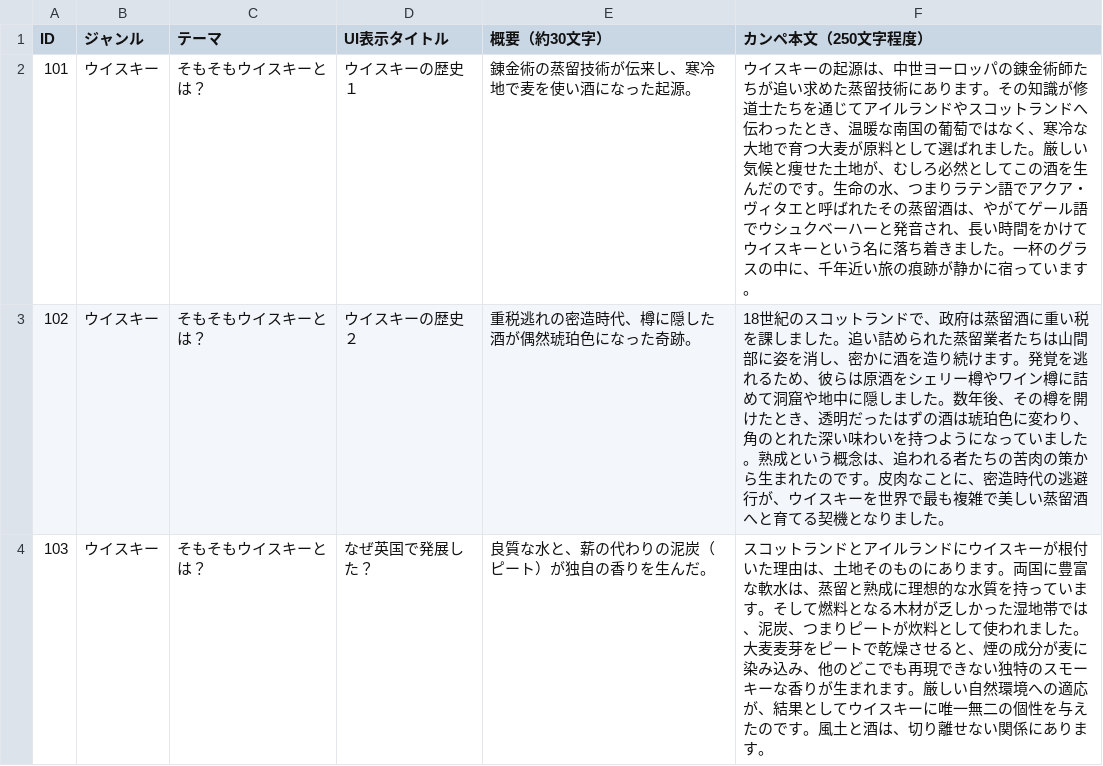
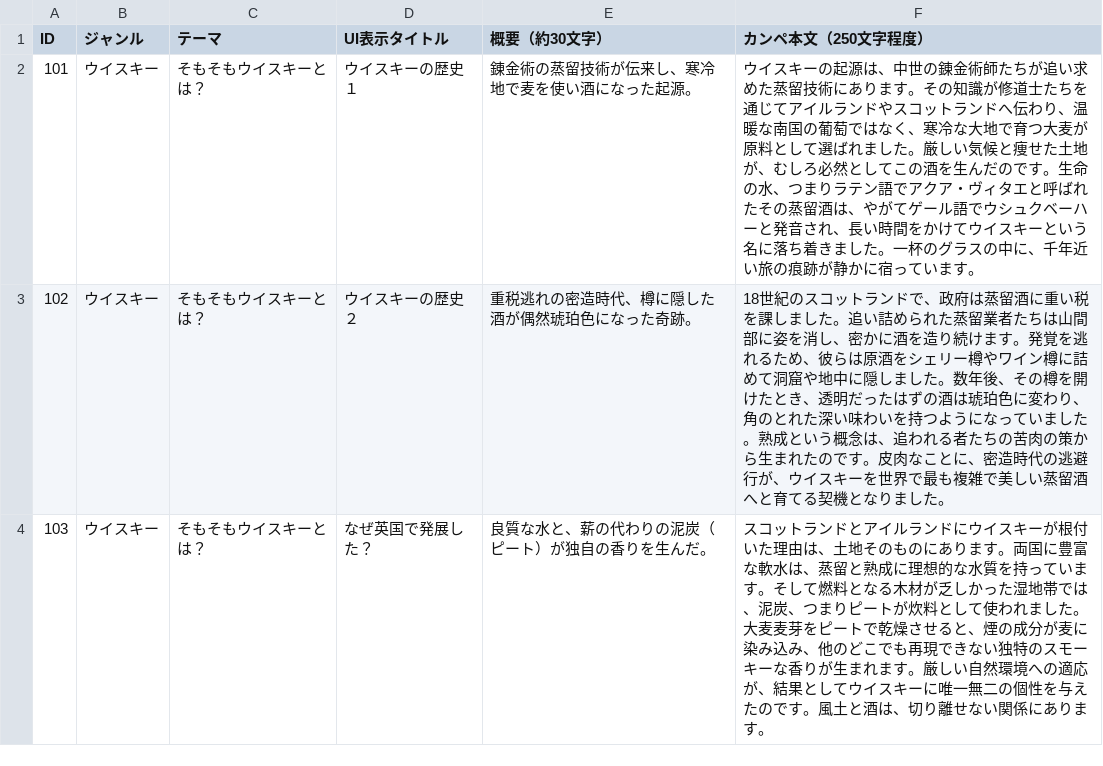
Before and after one commit to SophieITSecret/SophieITSecret.github.io, a CSV file: staging/BarSophie/お酒の話.csv, drawn as a sheet; only a part is shown.

Commit message:
Update お酒の話.csv

```diff
--- a/staging/BarSophie/お酒の話.csv
+++ b/staging/BarSophie/お酒の話.csv
@@ -1,3 +1,3 @@
 ID,ジャンル,テーマ,UI表示タイトル,概要（約30文字）,カンペ本文（250文字程度）
-101,ウイスキー,そもそもウイスキーとは？,ウイスキーの歴史１,錬金術の蒸留技術が伝来し、寒冷地で麦を使い酒になった起源。,ウイスキーの起源は、中世ヨーロッパの錬金術師たちが追い求めた蒸留技術にあります。その知識が修道士たちを通じてアイルランドやスコットランドへ伝わったとき、温暖な南国の葡萄ではなく、寒冷な大地で育つ大麦が原料として選ばれました。厳しい気候と痩せた土地が、むしろ必然としてこの酒を生んだのです。生命の水、つまりラテン語でアクア・ヴィタエと呼ばれたその蒸留酒は、やがてゲール語でウシュクベーハーと発音され、長い時間をかけてウイスキーという名に落ち着きました。一杯のグラスの中に、千年近い旅の痕跡が静かに宿っています。
+101,ウイスキー,そもそもウイスキーとは？,ウイスキーの歴史１,錬金術の蒸留技術が伝来し、寒冷地で麦を使い酒になった起源。,ウイスキーの起源は、中世の錬金術師たちが追い求めた蒸留技術にあります。その知識が修道士たちを通じてアイルランドやスコットランドへ伝わり、温暖な南国の葡萄ではなく、寒冷な大地で育つ大麦が原料として選ばれました。厳しい気候と痩せた土地が、むしろ必然としてこの酒を生んだのです。生命の水、つまりラテン語でアクア・ヴィタエと呼ばれたその蒸留酒は、やがてゲール語でウシュクベーハーと発音され、長い時間をかけてウイスキーという名に落ち着きました。一杯のグラスの中に、千年近い旅の痕跡が静かに宿っています。
 102,ウイスキー,そもそもウイスキーとは？,ウイスキーの歴史２,重税逃れの密造時代、樽に隠した酒が偶然琥珀色になった奇跡。,18世紀のスコットランドで、政府は蒸留酒に重い税を課しました。追い詰められた蒸留業者たちは山間部に姿を消し、密かに酒を造り続けます。発覚を逃れるため、彼らは原酒をシェリー樽やワイン樽に詰めて洞窟や地中に隠しました。数年後、その樽を開けたとき、透明だったはずの酒は琥珀色に変わり、角のとれた深い味わいを持つようになっていました。熟成という概念は、追われる者たちの苦肉の策から生まれたのです。皮肉なことに、密造時代の逃避行が、ウイスキーを世界で最も複雑で美しい蒸留酒へと育てる契機となりました。
```
